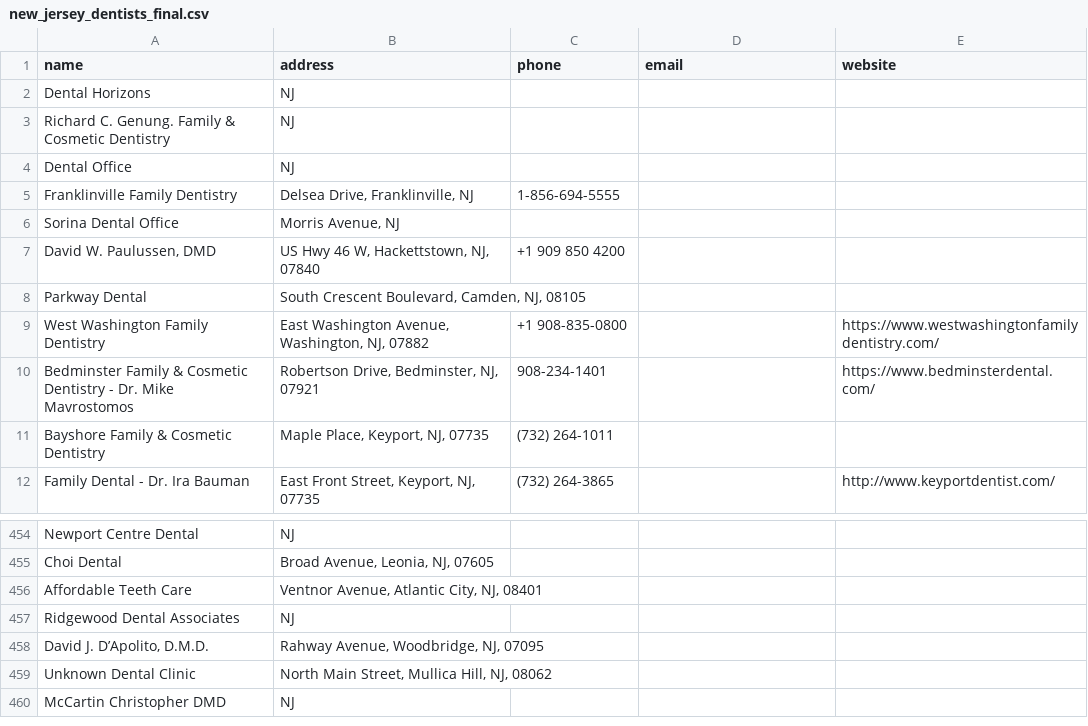
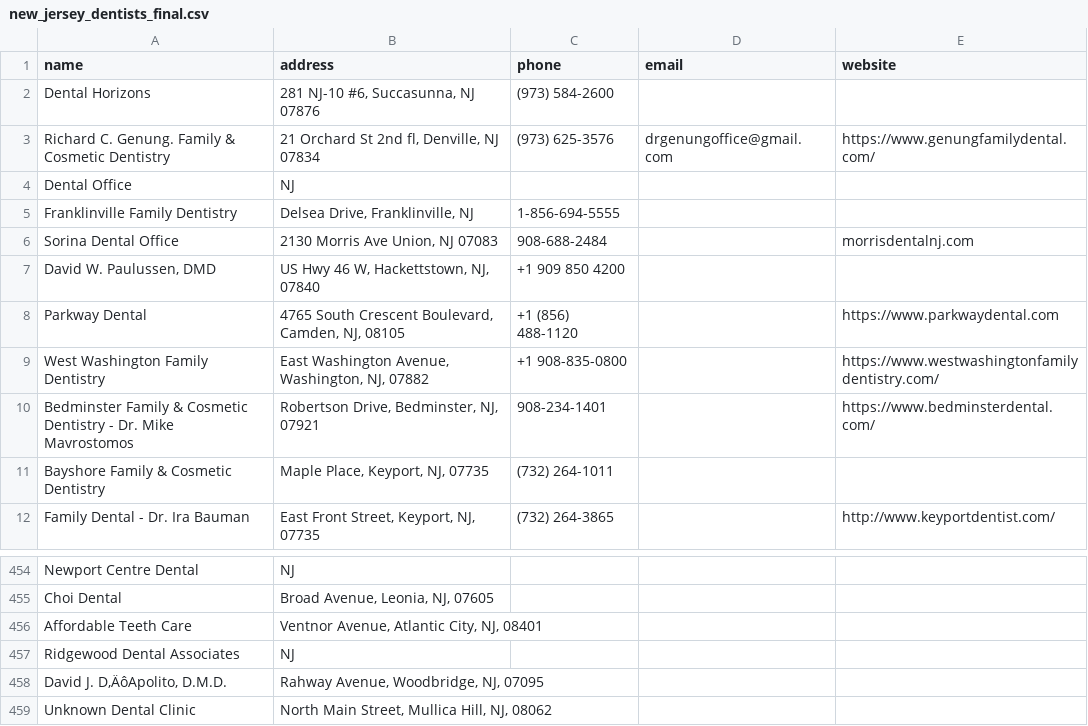
Before and after one commit to jil4046/CrawlMind, a CSV file: Godental/NJ/new_jersey_dentists_final.csv, drawn as a sheet; only a part is shown, gaps mark what is left out; the shorter side is filled out with more unchanged rows.

Commit message:
data NJ

```diff
--- a/Godental/NJ/new_jersey_dentists_final.csv
+++ b/Godental/NJ/new_jersey_dentists_final.csv
@@ -1,9 +1,9 @@
 name,address,phone,email,website
-Dental Horizons,NJ,,,
-Richard C. Genung. Family & Cosmetic Dentistry,NJ,,,
+Dental Horizons,"281 NJ-10 #6, Succasunna, NJ 07876",(973) 584-2600,,
+Richard C. Genung. Family & Cosmetic Dentistry," 21 Orchard St 2nd fl, Denville, NJ 07834",(973) 625-3576,drgenungoffice@gmail.com,https://www.genungfamilydental.com/
 Dental Office,NJ,,,
 Franklinville Family Dentistry,"Delsea Drive, Franklinville, NJ",1-856-694-5555,,
-Sorina Dental Office,"Morris Avenue, NJ",,,
+Sorina Dental Office,"2130 Morris Ave Union, NJ 07083",908-688-2484,,morrisdentalnj.com
 "David W. Paulussen, DMD","US Hwy 46 W, Hackettstown, NJ, 07840",+1 909 850 4200,,
-Parkway Dental,"South Crescent Boulevard, Camden, NJ, 08105",,,
+Parkway Dental,"4765 South Crescent Boulevard, Camden, NJ, 08105",+1 (856) 488-1120,,https://www.parkwaydental.com
 West Washington Family Dentistry,"East Washington Avenue, Washington, NJ, 07882",+1 908-835-0800,,https://www.westwashingtonfamilydentistry.com/
@@ -457,3 +457,3 @@ Affordable Teeth Care,"Ventnor Avenue, Atlantic City, NJ, 08401",,,
 Ridgewood Dental Associates,NJ,,,
-"David J. D’Apolito, D.M.D.","Rahway Avenue, Woodbridge, NJ, 07095",,,
+"David J. D‚ÄôApolito, D.M.D.","Rahway Avenue, Woodbridge, NJ, 07095",,,
 Unknown Dental Clinic,"North Main Street, Mullica Hill, NJ, 08062",,,
```
Also changed, not shown: 1 other file.
